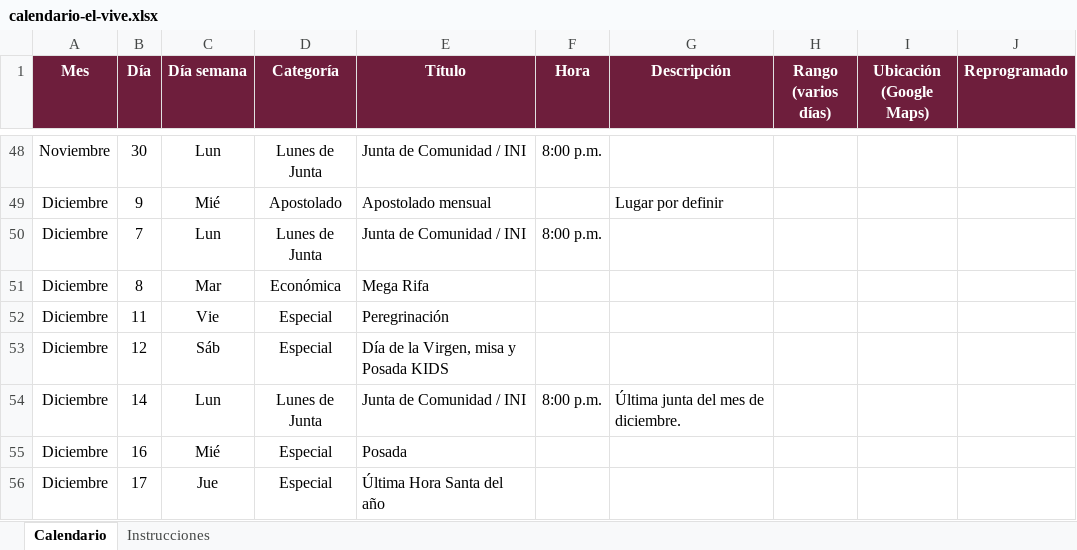
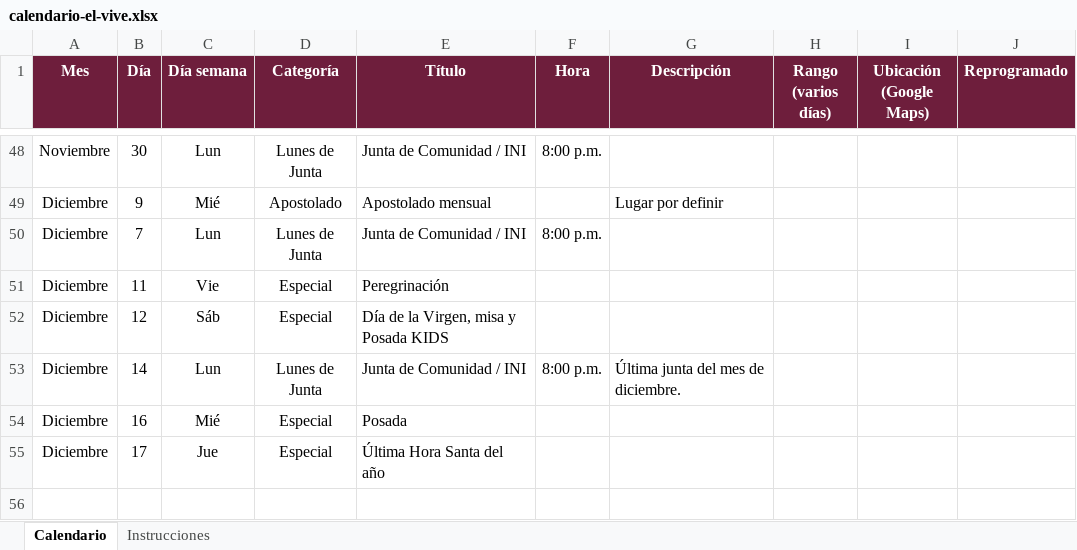
Before and after one commit to arqenriquez/el-vive-calendario-comunidad, an Excel workbook: datos/calendario-el-vive.xlsx, sheet Calendario, drawn as a sheet; only a part is shown, gaps mark what is left out; values as stored, in another font and other column widths than the file's, no borders; the diff names each change by its address in the sheet, - before the commit and + after, or states it on an @@ line.

```diff
--- a/datos/calendario-el-vive.xlsx (sheet Calendario)
+++ b/datos/calendario-el-vive.xlsx (sheet Calendario)
-row 51: Diciembre | 8 | Mar | Económica | Mega Rifa
```
Also changed, not shown: 3 other files.
